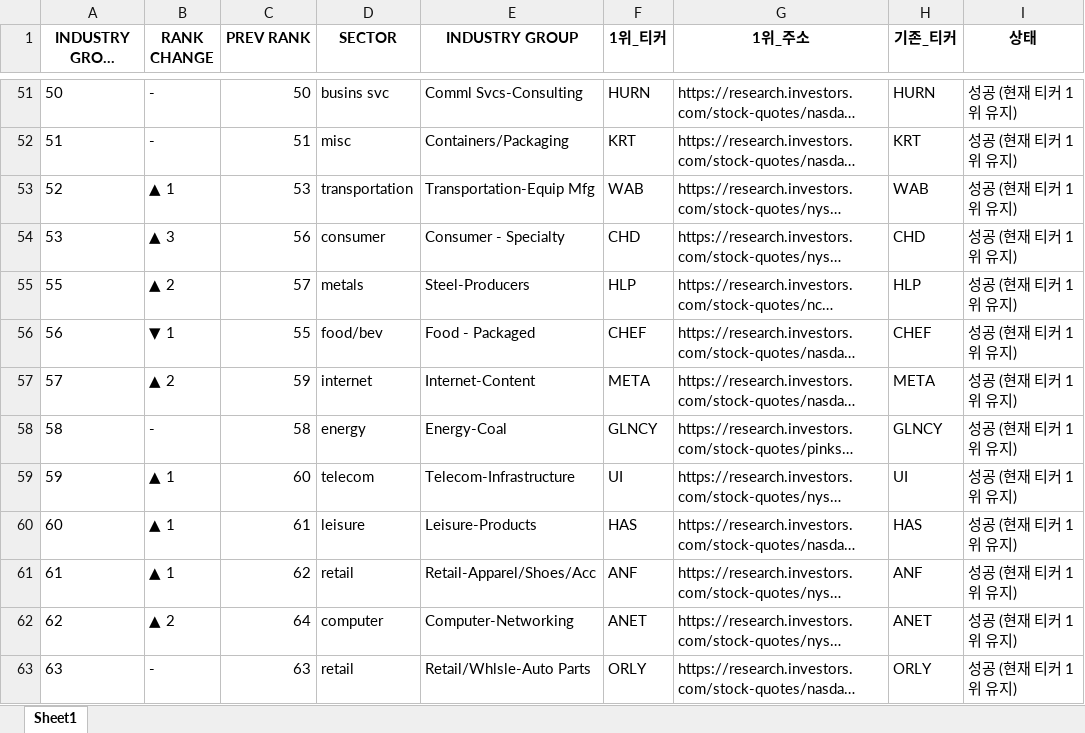
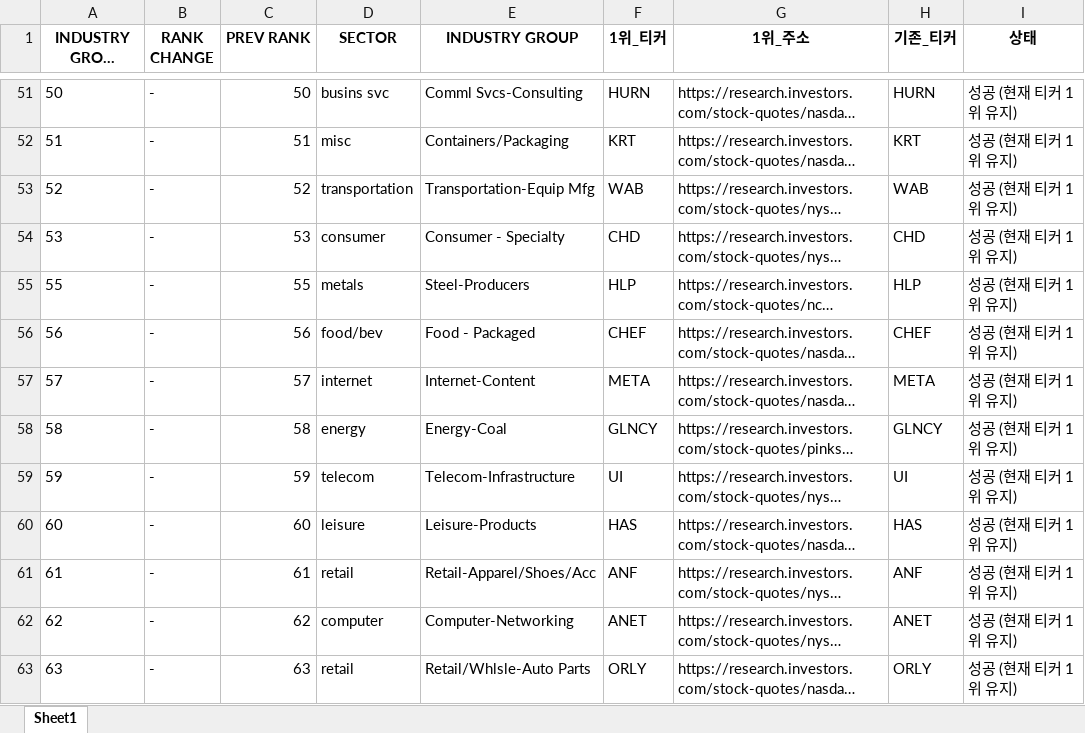
Before and after one commit to hjlee0421/ibd_top, an Excel workbook: IBD_Updated_Top1_Groups.xlsx, sheet Sheet1, drawn as a sheet; only a part is shown, gaps mark what is left out; long unchanged cells end in …; values as stored, in another font and other column widths than the file's, no borders; the diff covers the shown part only; the diff names each change by its address in the sheet, - before the commit and + after, or states it on an @@ line.

```diff
--- a/IBD_Updated_Top1_Groups.xlsx (sheet Sheet1)
+++ b/IBD_Updated_Top1_Groups.xlsx (sheet Sheet1)
-B53 (RANK CHANGE): ▲ 1
+B53 (RANK CHANGE): -
-C53 (PREV RANK): 53
+C53 (PREV RANK): 52
-B54 (RANK CHANGE): ▲ 3
+B54 (RANK CHANGE): -
-C54 (PREV RANK): 56
+C54 (PREV RANK): 53
-B55 (RANK CHANGE): ▲ 2
+B55 (RANK CHANGE): -
-C55 (PREV RANK): 57
+C55 (PREV RANK): 55
-B56 (RANK CHANGE): ▼ 1
+B56 (RANK CHANGE): -
-C56 (PREV RANK): 55
+C56 (PREV RANK): 56
-B57 (RANK CHANGE): ▲ 2
+B57 (RANK CHANGE): -
-C57 (PREV RANK): 59
+C57 (PREV RANK): 57
-B59:B61 (RANK CHANGE): ▲ 1
+B59:B61 (RANK CHANGE): -
-C59 (PREV RANK): 60
+C59 (PREV RANK): 59
-C60 (PREV RANK): 61
+C60 (PREV RANK): 60
-C61 (PREV RANK): 62
+C61 (PREV RANK): 61
-B62 (RANK CHANGE): ▲ 2
+B62 (RANK CHANGE): -
-C62 (PREV RANK): 64
+C62 (PREV RANK): 62
```
Also changed, not shown: 68 edited cells elsewhere in this sheet, 1 other file.
